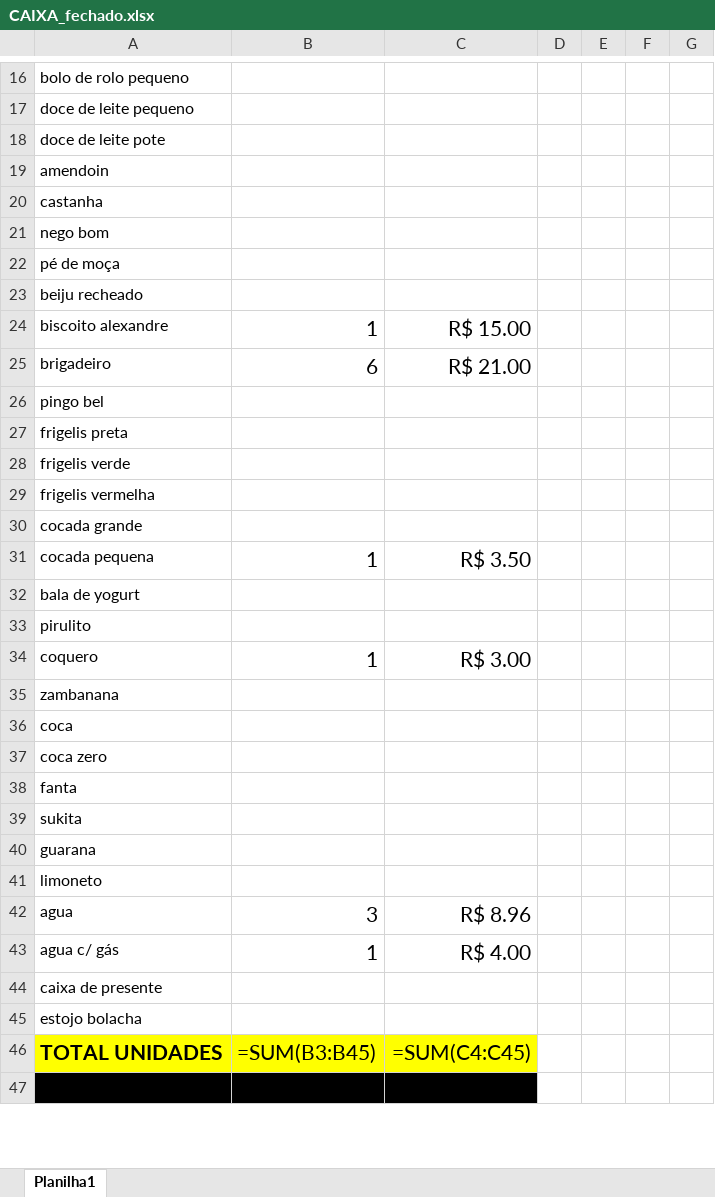
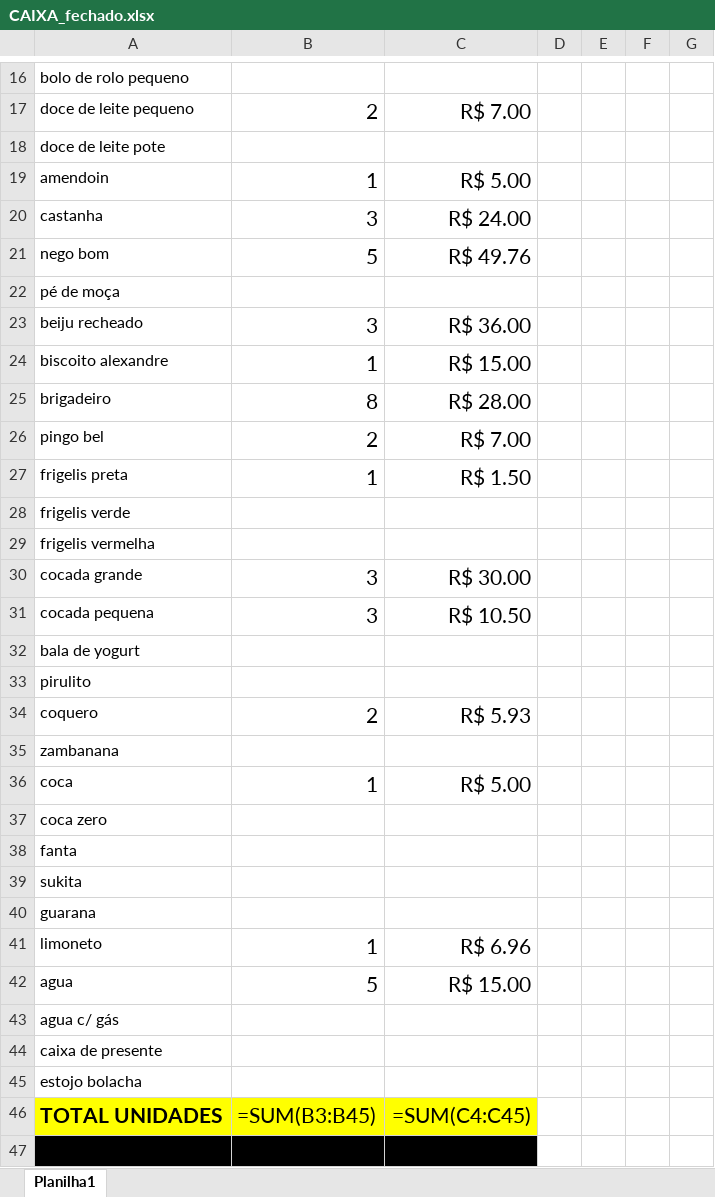
Before and after one commit to jdelta22/RelatorioFechamentoCaixa, an Excel workbook: CAIXA_fechado.xlsx, sheet Planilha1, drawn as a sheet; only a part is shown, gaps mark what is left out; values as stored, in another font and other column widths than the file's, no borders; formulas without a stored value are shown as written; the diff covers the shown part only; the diff names each change by its address in the sheet, - before the commit and + after, or states it on an @@ line.

```diff
--- a/CAIXA_fechado.xlsx (sheet Planilha1)
+++ b/CAIXA_fechado.xlsx (sheet Planilha1)
-B17: (empty)
+B17: 2
-C17: (empty)
+C17: R$ 7.00
-B19: (empty)
+B19: 1
-C19: (empty)
+C19: R$ 5.00
-B20: (empty)
+B20: 3
-C20: (empty)
+C20: R$ 24.00
-B21: (empty)
+B21: 5
-C21: (empty)
+C21: R$ 49.76
-B23: (empty)
+B23: 3
-C23: (empty)
+C23: R$ 36.00
-B25: 6
+B25: 8
-C25: R$ 21.00
+C25: R$ 28.00
-B26: (empty)
+B26: 2
-C26: (empty)
+C26: R$ 7.00
-B27: (empty)
+B27: 1
-C27: (empty)
+C27: R$ 1.50
-B30: (empty)
+B30: 3
-C30: (empty)
+C30: R$ 30.00
-B31: 1
+B31: 3
-C31: R$ 3.50
+C31: R$ 10.50
-B34: 1
+B34: 2
-C34: R$ 3.00
+C34: R$ 5.93
-B36: (empty)
+B36: 1
-C36: (empty)
+C36: R$ 5.00
-B41: (empty)
+B41: 1
-C41: (empty)
+C41: R$ 6.96
-B42: 3
+B42: 5
-C42: R$ 8.96
+C42: R$ 15.00
-B43: 1
+B43: (empty)
-C43: R$ 4.00
+C43: (empty)
```
Also changed, not shown: 38 edited cells elsewhere in this sheet, 4 other files.
